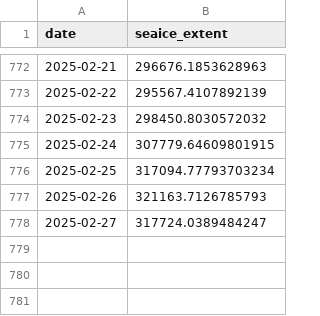
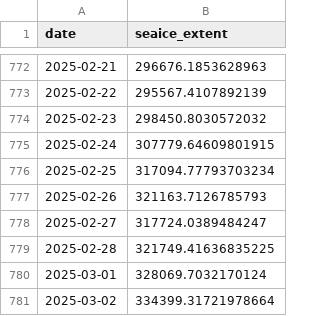
Before and after one commit to polarwatch/alaska-seaice, a CSV file: data/nrt_extent_EasternBering.csv, drawn as a sheet; only a part is shown, gaps mark what is left out.

Commit message:
Update CSV data

```diff
--- a/data/nrt_extent_EasternBering.csv
+++ b/data/nrt_extent_EasternBering.csv
@@ -778 +778,4 @@ date,seaice_extent
 2025-02-27,317724.0389484247
+2025-02-28,321749.41636835225
+2025-03-01,328069.7032170124
+2025-03-02,334399.31721978664
```
Also changed, not shown: data/nrt_extent_AlaskanArctic.csv, data/nrt_extent_NorthernBering.csv, 1 other file.
